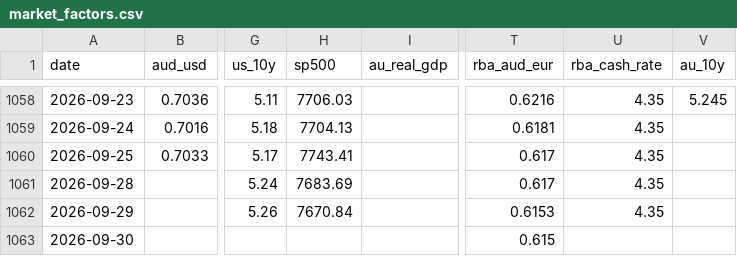
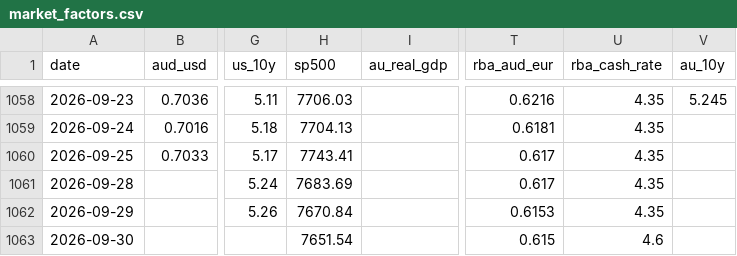
Before and after one commit to vukhanhlinhle2609/vnd-aud-transfer, a CSV file: data/market_factors.csv, drawn as a sheet; only a part is shown, gaps mark what is left out; the diff names each change by its address in the sheet, - before the commit and + after, or states it on an @@ line.

```diff
--- a/data/market_factors.csv
+++ b/data/market_factors.csv
-H1063 (sp500): (empty)
+H1063 (sp500): 7651.54
-U1063 (rba_cash_rate): (empty)
+U1063 (rba_cash_rate): 4.6
```
Also changed, not shown: data/forecast_history.csv, data/vcb_aud_daily.csv, 2 other files.
